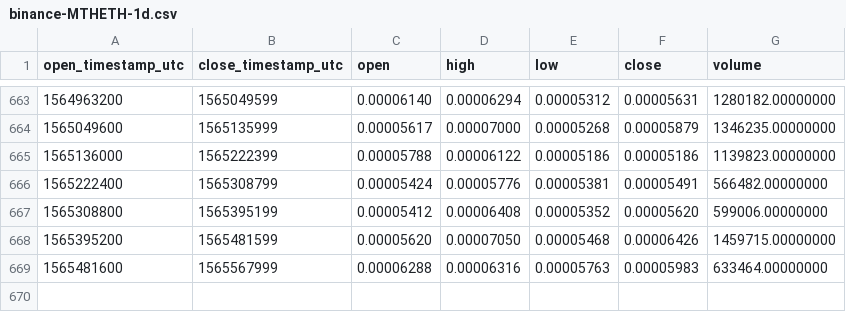
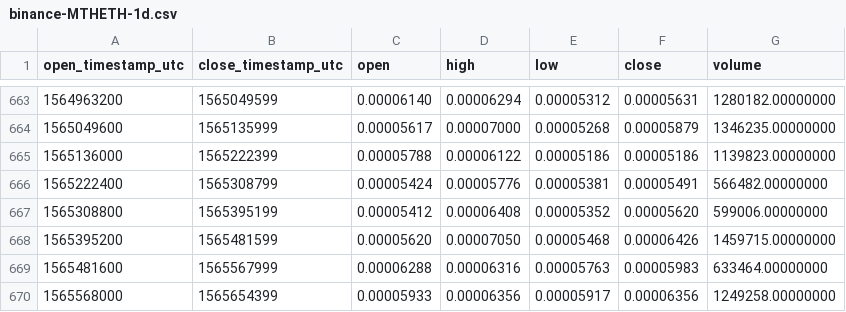
Before and after one commit to cryptobigbro/binance-MTHETH, a CSV file: binance-MTHETH-1d.csv, drawn as a sheet; only a part is shown, gaps mark what is left out.

Commit message:
Update OHLCV data.

```diff
--- a/binance-MTHETH-1d.csv
+++ b/binance-MTHETH-1d.csv
@@ -669 +669,2 @@ open_timestamp_utc,close_timestamp_utc,open,high,low,close,volume
 1565481600,1565567999,0.00006288,0.00006316,0.00005763,0.00005983,633464.00000000
+1565568000,1565654399,0.00005933,0.00006356,0.00005917,0.00006356,1249258.00000000
```
Also changed, not shown: 1 other file.
